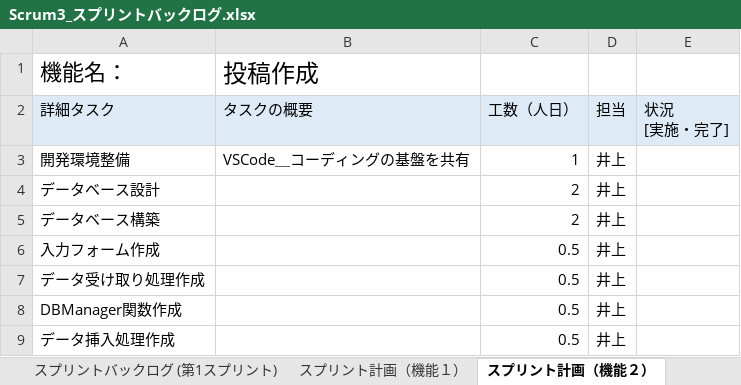
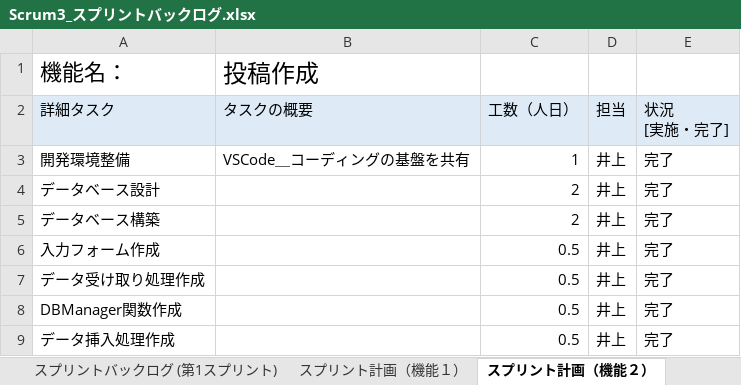
Before and after one commit to fu-syoji-t/SD3D_2023_Scrum3, an Excel workbook: 03スプリントバックログ/Scrum3_スプリントバックログ.xlsx, sheet スプリント計画（機能２）, drawn as a sheet; values as stored, in another font and other column widths than the file's, no borders; the diff names each change by its address in the sheet, - before the commit and + after, or states it on an @@ line.

Commit message:
up

```diff
--- a/03スプリントバックログ/Scrum3_スプリントバックログ.xlsx (sheet スプリント計画（機能２）)
+++ b/03スプリントバックログ/Scrum3_スプリントバックログ.xlsx (sheet スプリント計画（機能２）)
-E3:E9 (状況 [実施・完了]): (empty)
+E3:E9 (状況 [実施・完了]): 完了
```
